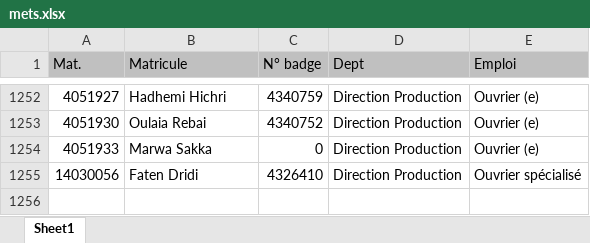
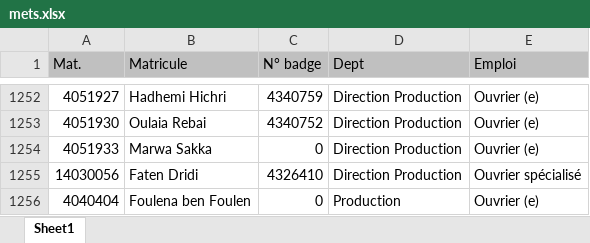
Before and after one commit to bannourMelek/napkin-store-2026, an Excel workbook: angular/public/assets/mets.xlsx, sheet Sheet1, drawn as a sheet; only a part is shown, gaps mark what is left out; values as stored, in another font and other column widths than the file's, no borders; the diff names each change by its address in the sheet, - before the commit and + after, or states it on an @@ line.

```diff
--- a/angular/public/assets/mets.xlsx (sheet Sheet1)
+++ b/angular/public/assets/mets.xlsx (sheet Sheet1)
+row 1256: 4040404 | Foulena ben Foulen | 0 | Production | Ouvrier (e)
```
Also changed, not shown: 2 other files.
